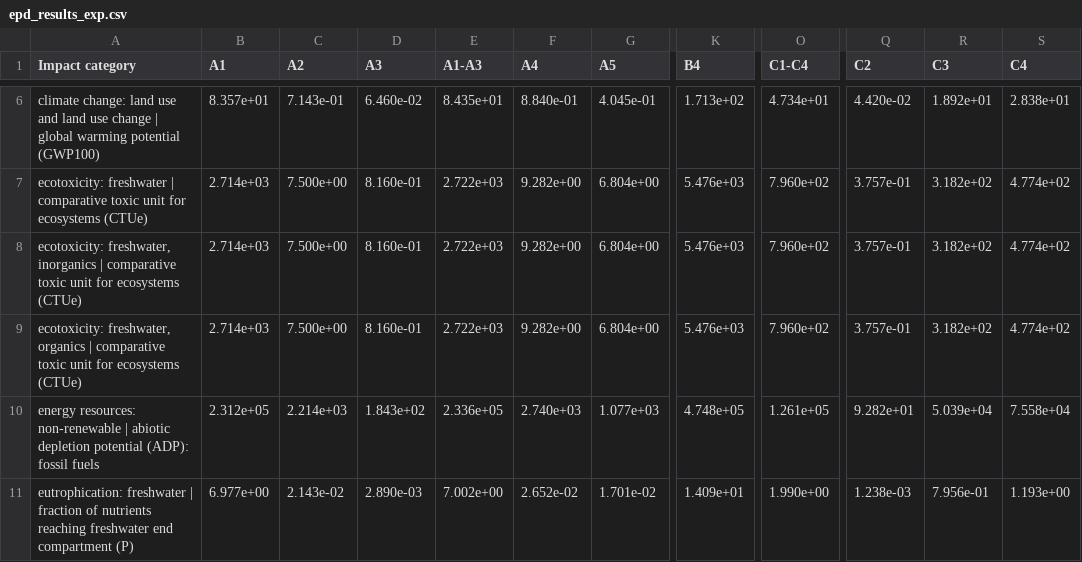
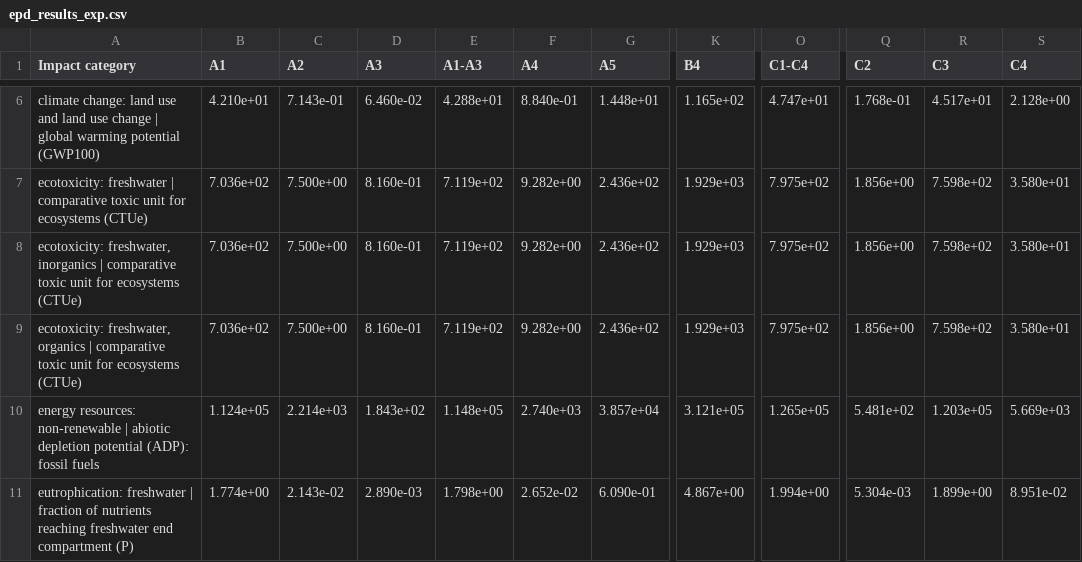
Before and after one commit to NeelTrivedi05/Ecometric, a CSV file: results/epd_results_exp.csv, drawn as a sheet; only a part is shown, gaps mark what is left out; the diff covers the shown part only; the diff names each change by its address in the sheet, - before the commit and + after, or states it on an @@ line.

```diff
--- a/results/epd_results_exp.csv
+++ b/results/epd_results_exp.csv
-B6 (A1): 8.357e+01
+B6 (A1): 4.210e+01
-E6 (A1-A3): 8.435e+01
+E6 (A1-A3): 4.288e+01
-G6 (A5): 4.045e-01
+G6 (A5): 1.448e+01
-K6 (B4): 1.713e+02
+K6 (B4): 1.165e+02
-O6 (C1-C4): 4.734e+01
+O6 (C1-C4): 4.747e+01
-Q6 (C2): 4.420e-02
+Q6 (C2): 1.768e-01
-R6 (C3): 1.892e+01
+R6 (C3): 4.517e+01
-S6 (C4): 2.838e+01
+S6 (C4): 2.128e+00
-B7:B9 (A1): 2.714e+03
+B7:B9 (A1): 7.036e+02
-E7:E9 (A1-A3): 2.722e+03
+E7:E9 (A1-A3): 7.119e+02
-G7:G9 (A5): 6.804e+00
+G7:G9 (A5): 2.436e+02
-K7:K9 (B4): 5.476e+03
+K7:K9 (B4): 1.929e+03
-O7:O9 (C1-C4): 7.960e+02
+O7:O9 (C1-C4): 7.975e+02
-Q7:Q9 (C2): 3.757e-01
+Q7:Q9 (C2): 1.856e+00
-R7:R9 (C3): 3.182e+02
+R7:R9 (C3): 7.598e+02
-S7:S9 (C4): 4.774e+02
+S7:S9 (C4): 3.580e+01
-B10 (A1): 2.312e+05
+B10 (A1): 1.124e+05
-E10 (A1-A3): 2.336e+05
+E10 (A1-A3): 1.148e+05
-G10 (A5): 1.077e+03
+G10 (A5): 3.857e+04
-K10 (B4): 4.748e+05
+K10 (B4): 3.121e+05
-O10 (C1-C4): 1.261e+05
+O10 (C1-C4): 1.265e+05
-Q10 (C2): 9.282e+01
+Q10 (C2): 5.481e+02
-R10 (C3): 5.039e+04
+R10 (C3): 1.203e+05
-S10 (C4): 7.558e+04
+S10 (C4): 5.669e+03
-B11 (A1): 6.977e+00
+B11 (A1): 1.774e+00
-E11 (A1-A3): 7.002e+00
+E11 (A1-A3): 1.798e+00
-G11 (A5): 1.701e-02
+G11 (A5): 6.090e-01
-K11 (B4): 1.409e+01
+K11 (B4): 4.867e+00
-O11 (C1-C4): 1.990e+00
+O11 (C1-C4): 1.994e+00
-Q11 (C2): 1.238e-03
+Q11 (C2): 5.304e-03
-R11 (C3): 7.956e-01
+R11 (C3): 1.899e+00
-S11 (C4): 1.193e+00
+S11 (C4): 8.951e-02
```
Also changed, not shown: 152 edited cells elsewhere in this file, results/epd_results.csv, 7 other files.
